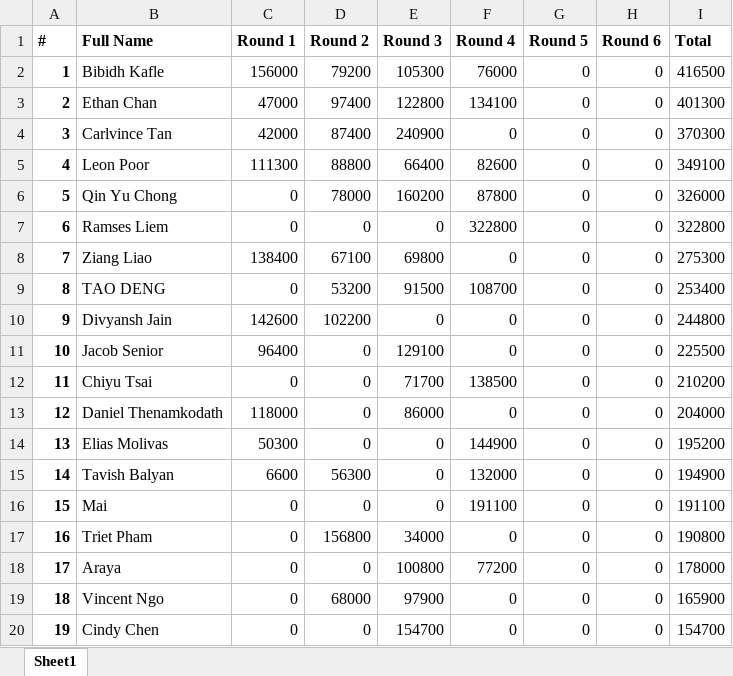
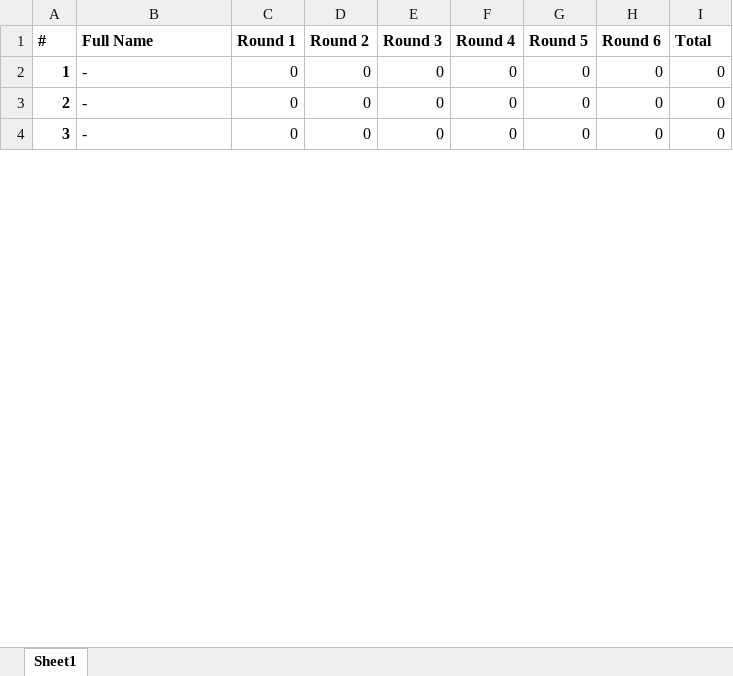
Before and after one commit to QTS-UniMelb/poker-tournament-leaderboard, an Excel workbook: public/res/leaderboards/Beginner.xlsx, sheet Sheet1, drawn as a sheet; only a part is shown; values as stored, in another font and other column widths than the file's, no borders; removed rows and columns are numbered as before the commit, all else as after; the diff covers the shown part only; the diff names each change by its address in the sheet, - before the commit and + after, or states it on an @@ line.

```diff
--- a/public/res/leaderboards/Beginner.xlsx (sheet Sheet1)
+++ b/public/res/leaderboards/Beginner.xlsx (sheet Sheet1)
-row 2: 1 | Bibidh Kafle | 156000 | 79200 | 105300 | 76000 | 0 | 0 | 416500
-row 3: 2 | Ethan Chan | 47000 | 97400 | 122800 | 134100 | 0 | 0 | 401300
-row 4: 3 | Carlvince Tan | 42000 | 87400 | 240900 | 0 | 0 | 0 | 370300
-row 5: 4 | Leon Poor | 111300 | 88800 | 66400 | 82600 | 0 | 0 | 349100
-row 6: 5 | Qin Yu Chong | 0 | 78000 | 160200 | 87800 | 0 | 0 | 326000
@@ column A (#) renumbered between rows 2 and 10 @@
-B2 (Full Name): Ramses Liem
+B2 (Full Name): -
-F2 (Round 4): 322800
+F2 (Round 4): 0
-I2 (Total): 322800
+I2 (Total): 0
-row 8: 7 | Ziang Liao | 138400 | 67100 | 69800 | 0 | 0 | 0 | 275300
-row 9: 8 | TAO DENG | 0 | 53200 | 91500 | 108700 | 0 | 0 | 253400
-row 10: 9 | Divyansh Jain | 142600 | 102200 | 0 | 0 | 0 | 0 | 244800
-row 11: 10 | Jacob Senior | 96400 | 0 | 129100 | 0 | 0 | 0 | 225500
-row 12: 11 | Chiyu Tsai | 0 | 0 | 71700 | 138500 | 0 | 0 | 210200
-row 13: 12 | Daniel Thenamkodath | 118000 | 0 | 86000 | 0 | 0 | 0 | 204000
-row 14: 13 | Elias Molivas | 50300 | 0 | 0 | 144900 | 0 | 0 | 195200
-row 15: 14 | Tavish Balyan | 6600 | 56300 | 0 | 132000 | 0 | 0 | 194900
-B3 (Full Name): Mai
+B3 (Full Name): -
-F3 (Round 4): 191100
+F3 (Round 4): 0
-I3 (Total): 191100
+I3 (Total): 0
-row 17: 16 | Triet Pham | 0 | 156800 | 34000 | 0 | 0 | 0 | 190800
-row 18: 17 | Araya | 0 | 0 | 100800 | 77200 | 0 | 0 | 178000
-row 19: 18 | Vincent Ngo | 0 | 68000 | 97900 | 0 | 0 | 0 | 165900
-B4 (Full Name): Cindy Chen
+B4 (Full Name): -
-E4 (Round 3): 154700
+E4 (Round 3): 0
-I4 (Total): 154700
+I4 (Total): 0
```
Also changed, not shown: 62 removed rows and 18 edited cells elsewhere in this sheet, public/res/leaderboards/Advanced.xlsx, 5 other files.
